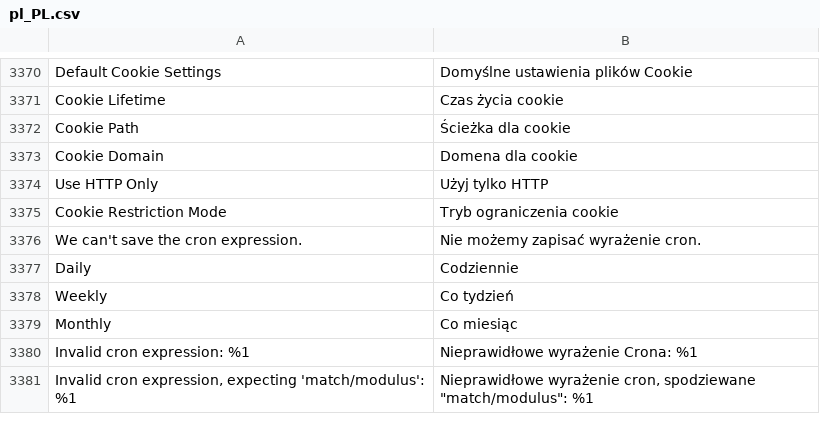
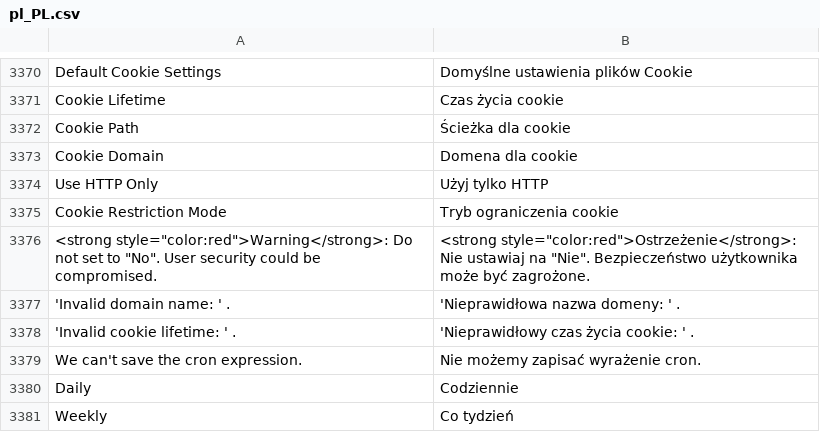
Before and after one commit to magento-l10n/language-pl_PL, a CSV file: pl_PL.csv, drawn as a sheet; only a part is shown, gaps mark what is left out; the shorter side is filled out with more unchanged rows; the diff names each change by its address in the sheet, - before the commit and + after, or states it on an @@ line.

Commit message:
Updating translations from Crowdin.

```diff
--- a/pl_PL.csv
+++ b/pl_PL.csv
+row 3376: <strong style="color:red">Warning</strong>: Do not set to "No". User security could be compromised. | <strong style="color:red">Ostrzeżenie</strong>: Nie ustawiaj na "Nie". Bezpieczeństwo użytkownika może być zagrożone.
+row 3377: 'Invalid domain name: ' . | 'Nieprawidłowa nazwa domeny: ' .
+row 3378: 'Invalid cookie lifetime: ' . | 'Nieprawidłowy czas życia cookie: ' .
```
Also changed, not shown: 1 other file.
